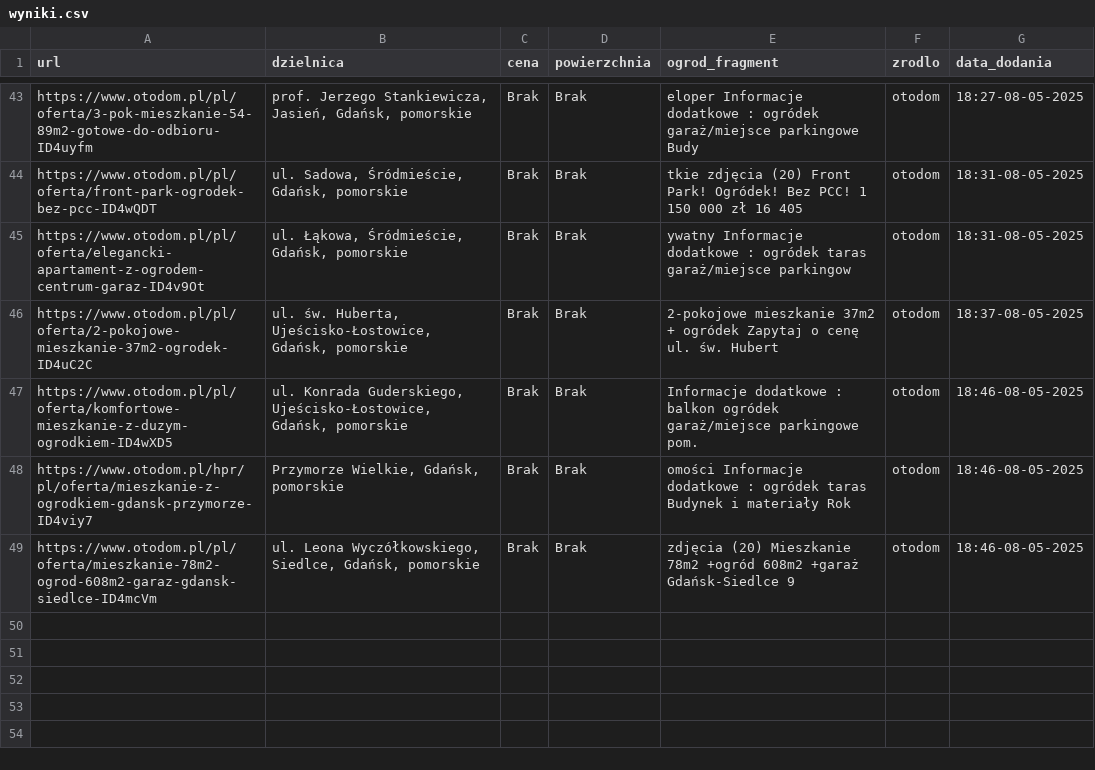
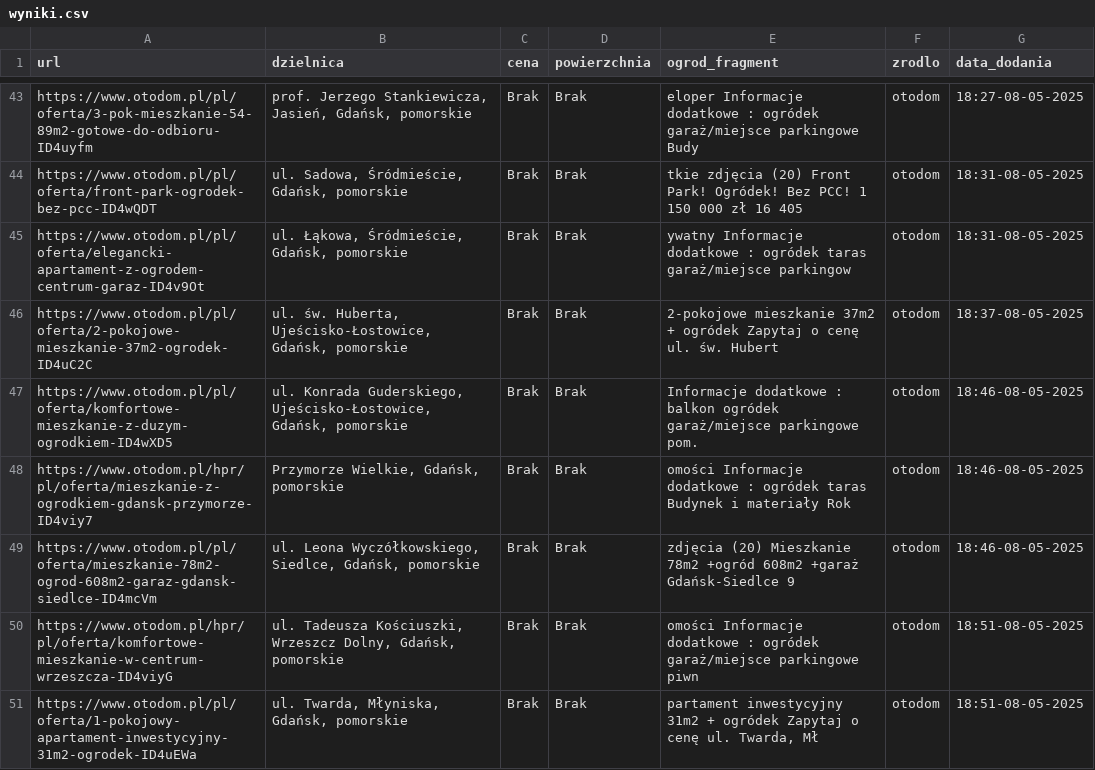
Before and after one commit to Kirizaki/scraper, a CSV file: wyniki.csv, drawn as a sheet; only a part is shown, gaps mark what is left out; the diff names each change by its address in the sheet, - before the commit and + after, or states it on an @@ line.

```diff
--- a/wyniki.csv
+++ b/wyniki.csv
+row 50: https://www.otodom.pl/hpr/pl/oferta/komfortowe-mieszkanie-w-centrum-wrzeszcza-ID4viyG | ul. Tadeusza Kościuszki, Wrzeszcz Dolny, Gdańsk, pomorskie | Brak | Brak | omości Informacje dodatkowe : ogródek garaż/miejsce parkingowe piwn | otodom | 18:51-08-05-2025
+row 51: https://www.otodom.pl/pl/oferta/1-pokojowy-apartament-inwestycyjny-31m2-ogrodek-ID4uEWa | ul. Twarda, Młyniska, Gdańsk, pomorskie | Brak | Brak | partament inwestycyjny 31m2 + ogródek Zapytaj o cenę ul. Twarda, Mł | otodom | 18:51-08-05-2025
```
